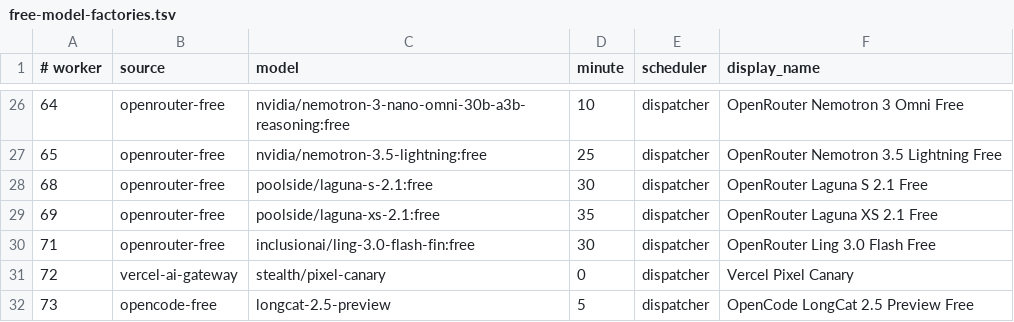
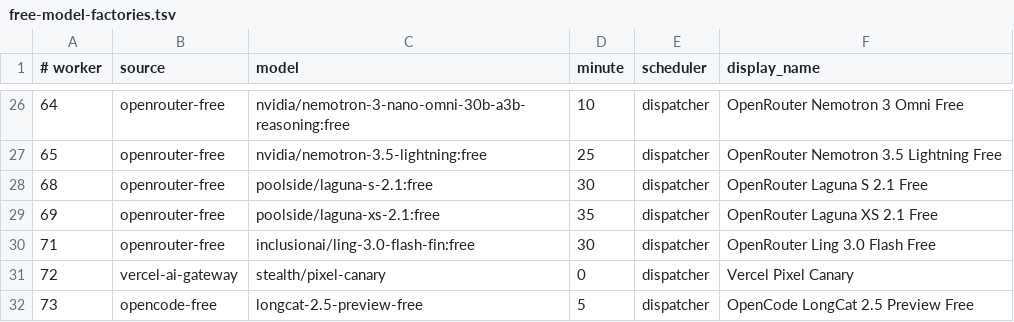
Before and after one commit to JoshCLWren/comic-pile, a TSV file: .github/free-model-factories.tsv, drawn as a sheet; only a part is shown, gaps mark what is left out.

```diff
--- a/.github/free-model-factories.tsv
+++ b/.github/free-model-factories.tsv
@@ -31,2 +31,2 @@
 72	vercel-ai-gateway	stealth/pixel-canary	0	dispatcher	Vercel Pixel Canary
-73	opencode-free	longcat-2.5-preview	5	dispatcher	OpenCode LongCat 2.5 Preview Free
+73	opencode-free	longcat-2.5-preview-free	5	dispatcher	OpenCode LongCat 2.5 Preview Free
```
Also changed, not shown: 4 other files.
